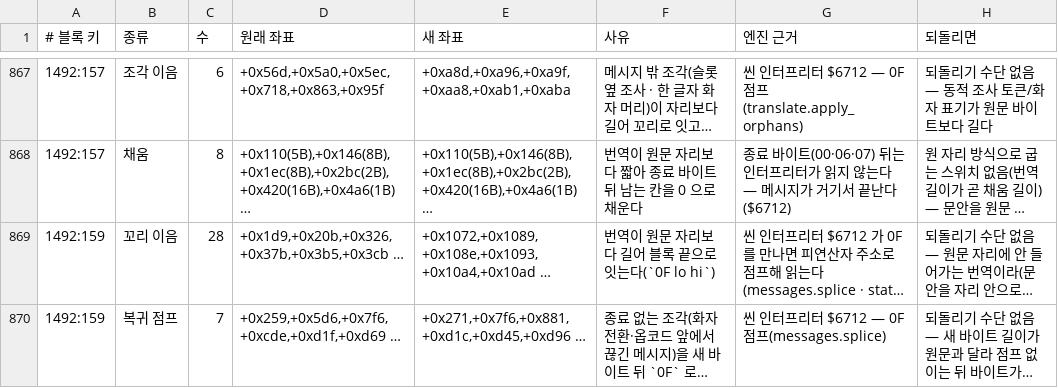
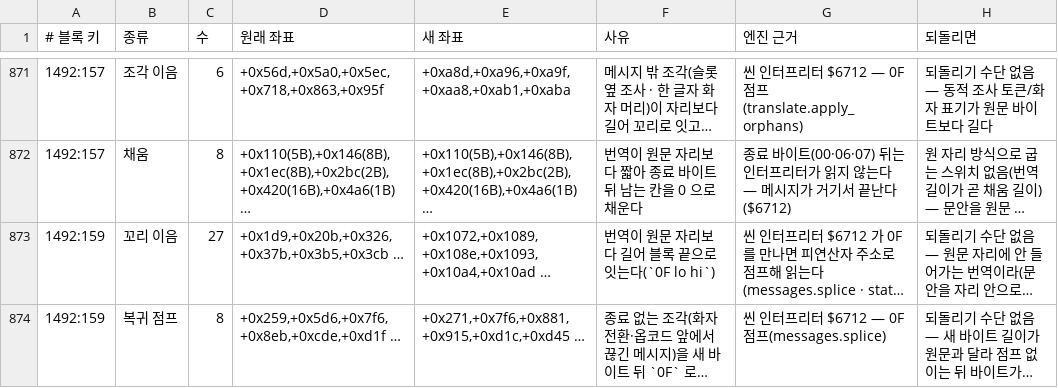
Before and after one commit to byunmaster/ed-patch, a TSV file: games/pce-ed1/relocations.tsv, drawn as a sheet; only a part is shown, gaps mark what is left out; long unchanged cells end in …; addresses are those after the commit; the diff covers the shown part only; the diff names each change by its address in the sheet, - before the commit and + after, or states it on an @@ line.

```diff
--- a/games/pce-ed1/relocations.tsv
+++ b/games/pce-ed1/relocations.tsv
-C873 (수): 28
+C873 (수): 27
-C874 (수): 7
+C874 (수): 8
-D874 (원래 좌표): +0x259,+0x5d6,+0x7f6,+0xcde,+0xd1f,+0xd69 …
+D874 (원래 좌표): +0x259,+0x5d6,+0x7f6,+0x8eb,+0xcde,+0xd1f …
-E874 (새 좌표): +0x271,+0x7f6,+0x881,+0xd1c,+0xd45,+0xd96 …
+E874 (새 좌표): +0x271,+0x7f6,+0x881,+0x915,+0xd1c,+0xd45 …
```
Also changed, not shown: 5 added rows, 1 removed row and 64 edited cells elsewhere in this file, 30 other files.
